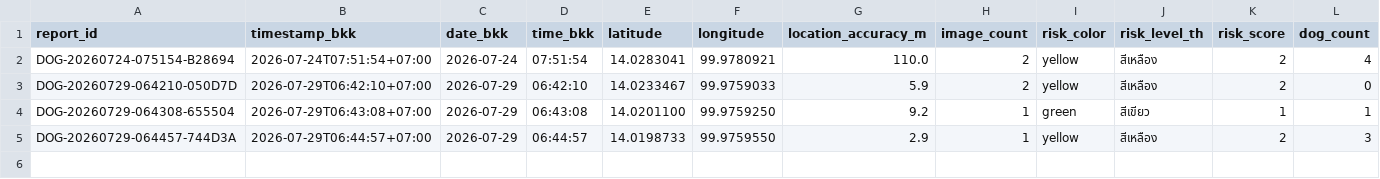
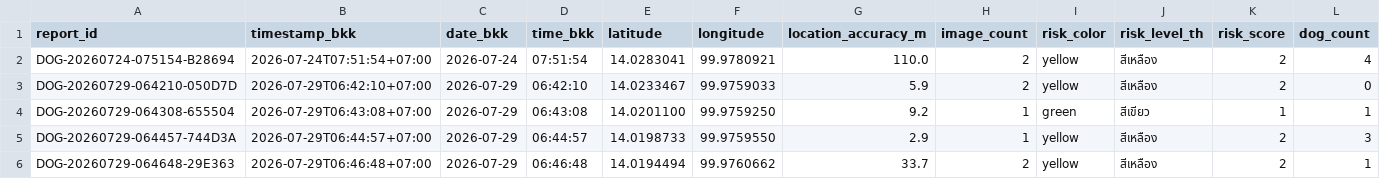
Before and after one commit to PythonianSt/StrayDogSafety, a CSV file: data/stray_dog_reports.csv, drawn as a sheet; only a part is shown; rows hold the shown columns only; the diff names each change by its address in the sheet, - before the commit and + after, or states it on an @@ line.

Commit message:
Add stray dog report DOG-20260729-064648-29E363

```diff
--- a/data/stray_dog_reports.csv
+++ b/data/stray_dog_reports.csv
+row 6: DOG-20260729-064648-29E363 | 2026-07-29T06:46:48+07:00 | 2026-07-29 | 06:46:48 | 14.0194494 | 99.9760662 | 33.7 | 2 | yellow | สีเหลือง | 2 | 1
```
